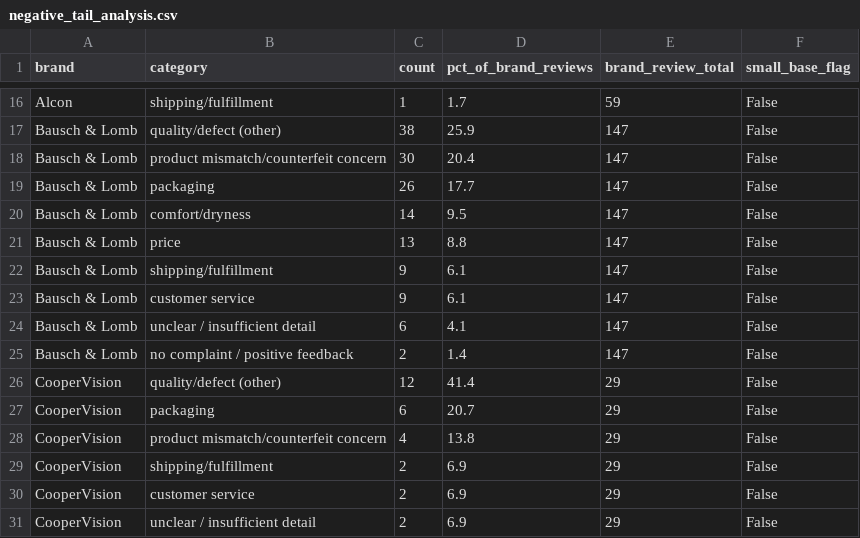
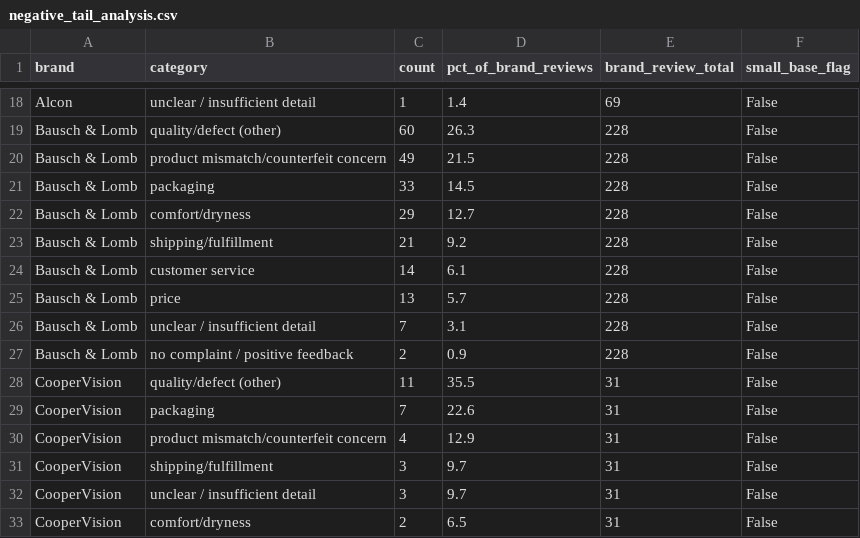
Before and after one commit to raggarwa2/web-scrapper, a CSV file: output/triangulation/negative_tail_analysis.csv, drawn as a sheet; only a part is shown, gaps mark what is left out; removed rows and columns are numbered as before the commit, all else as after; the diff covers the shown part only; the diff names each change by its address in the sheet, - before the commit and + after, or states it on an @@ line.

```diff
--- a/output/triangulation/negative_tail_analysis.csv
+++ b/output/triangulation/negative_tail_analysis.csv
-B18 (category): shipping/fulfillment
+B18 (category): unclear / insufficient detail
-D18 (pct_of_brand_reviews): 1.7
+D18 (pct_of_brand_reviews): 1.4
-E18 (brand_review_total): 59
+E18 (brand_review_total): 69
-C19 (count): 38
+C19 (count): 60
-D19 (pct_of_brand_reviews): 25.9
+D19 (pct_of_brand_reviews): 26.3
-E19:E22 (brand_review_total): 147
+E19:E22 (brand_review_total): 228
-C20 (count): 30
+C20 (count): 49
-D20 (pct_of_brand_reviews): 20.4
+D20 (pct_of_brand_reviews): 21.5
-C21 (count): 26
+C21 (count): 33
-D21 (pct_of_brand_reviews): 17.7
+D21 (pct_of_brand_reviews): 14.5
-C22 (count): 14
+C22 (count): 29
-D22 (pct_of_brand_reviews): 9.5
+D22 (pct_of_brand_reviews): 12.7
-row 21: Bausch & Lomb | price | 13 | 8.8 | 147 | False
-C23 (count): 9
+C23 (count): 21
-D23 (pct_of_brand_reviews): 6.1
+D23 (pct_of_brand_reviews): 9.2
-E23:E24 (brand_review_total): 147
+E23:E24 (brand_review_total): 228
-C24 (count): 9
+C24 (count): 14
+row 25: Bausch & Lomb | price | 13 | 5.7 | 228 | False
-C26 (count): 6
+C26 (count): 7
-D26 (pct_of_brand_reviews): 4.1
+D26 (pct_of_brand_reviews): 3.1
-E26:E27 (brand_review_total): 147
+E26:E27 (brand_review_total): 228
-D27 (pct_of_brand_reviews): 1.4
+D27 (pct_of_brand_reviews): 0.9
-C28 (count): 12
+C28 (count): 11
-D28 (pct_of_brand_reviews): 41.4
+D28 (pct_of_brand_reviews): 35.5
-E28:E33 (brand_review_total): 29
+E28:E33 (brand_review_total): 31
-C29 (count): 6
+C29 (count): 7
-D29 (pct_of_brand_reviews): 20.7
+D29 (pct_of_brand_reviews): 22.6
-D30 (pct_of_brand_reviews): 13.8
+D30 (pct_of_brand_reviews): 12.9
-C31:C32 (count): 2
+C31:C32 (count): 3
-D31:D32 (pct_of_brand_reviews): 6.9
+D31:D32 (pct_of_brand_reviews): 9.7
-B32 (category): customer service
+B32 (category): unclear / insufficient detail
-B33 (category): unclear / insufficient detail
+B33 (category): comfort/dryness
-D33 (pct_of_brand_reviews): 6.9
+D33 (pct_of_brand_reviews): 6.5
```
Also changed, not shown: 4 added rows, 2 removed rows and 43 edited cells elsewhere in this file, 3 other files.
